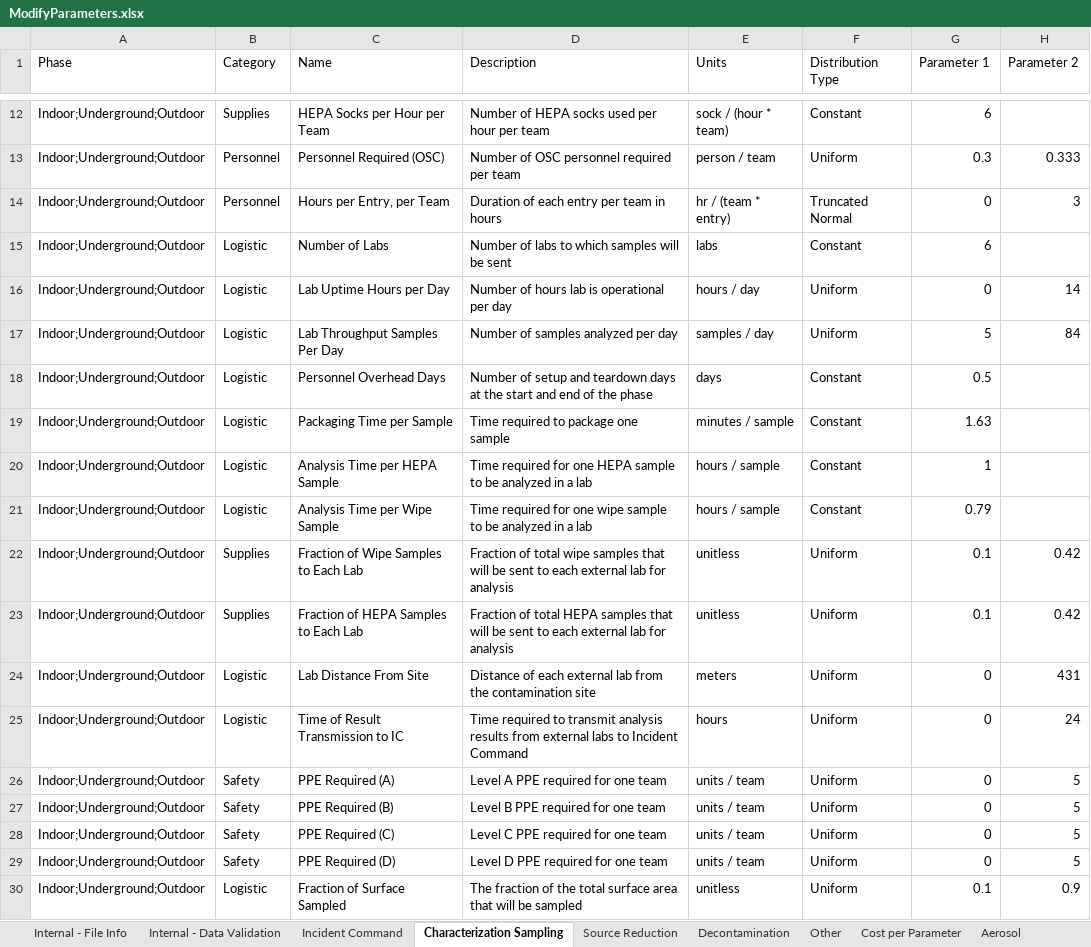
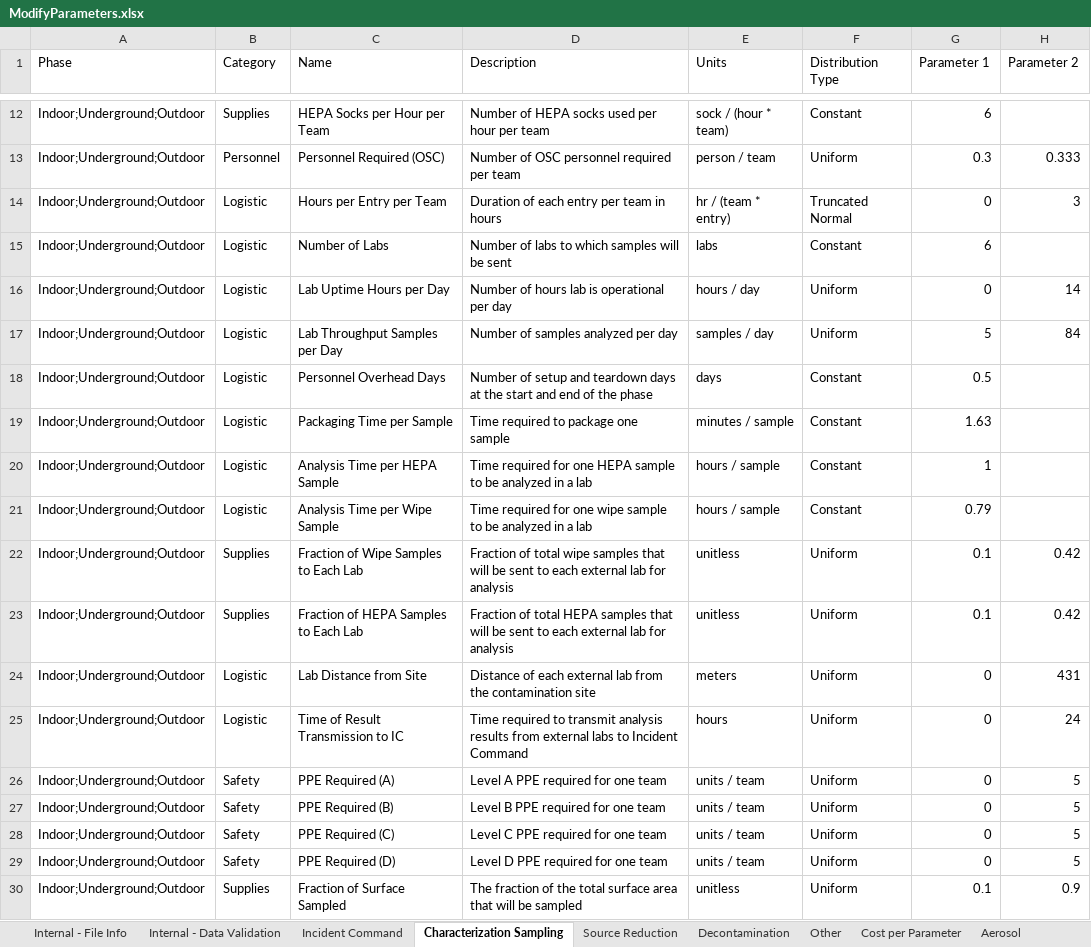
Before and after one commit to USEPA/EPADecon, an Excel workbook: InputFiles/ModifyParameters.xlsx, sheet Characterization Sampling, drawn as a sheet; only a part is shown, gaps mark what is left out; values as stored, in another font and other column widths than the file's, no borders; conditional formats and table styles not drawn; the diff names each change by its address in the sheet, - before the commit and + after, or states it on an @@ line.

```diff
--- a/InputFiles/ModifyParameters.xlsx (sheet Characterization Sampling)
+++ b/InputFiles/ModifyParameters.xlsx (sheet Characterization Sampling)
-B14 (Category): Personnel
+B14 (Category): Logistic
-C14 (Name): Hours per Entry, per Team
+C14 (Name): Hours per Entry per Team
-C17 (Name): Lab Throughput Samples Per Day
+C17 (Name): Lab Throughput Samples per Day
-C24 (Name): Lab Distance From Site
+C24 (Name): Lab Distance from Site
-B30 (Category): Logistic
+B30 (Category): Supplies
```
Also changed, not shown: sheet Decontamination, sheet Source Reduction, sheet Cost per Parameter.
